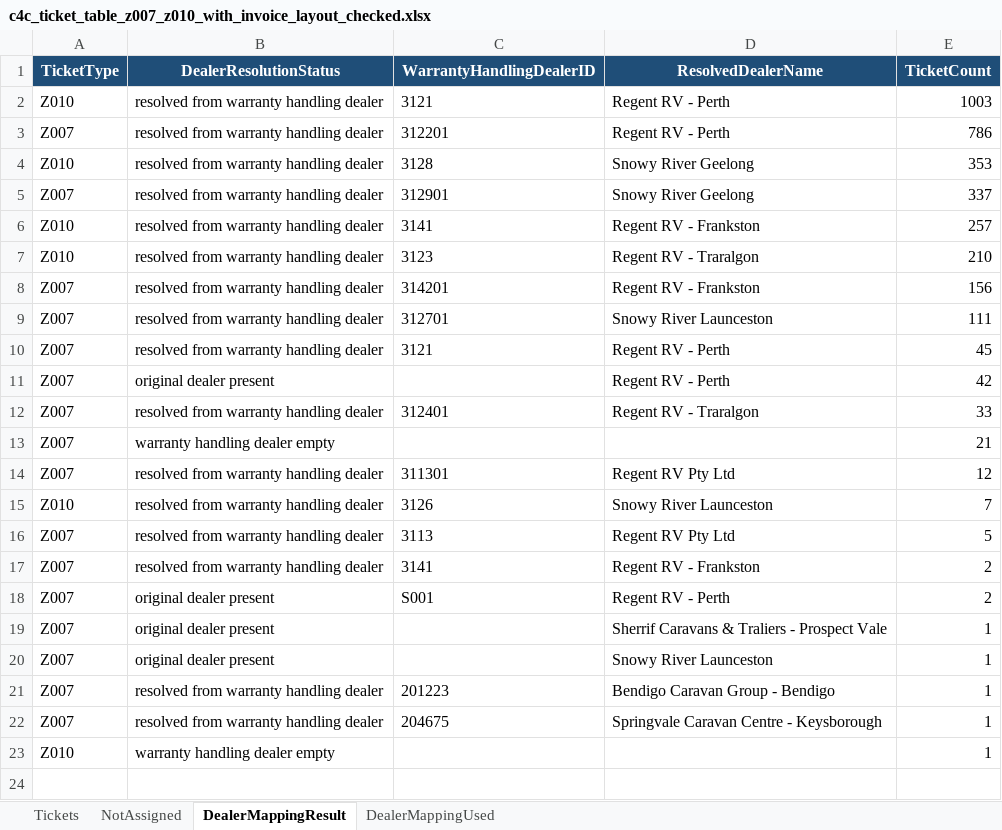
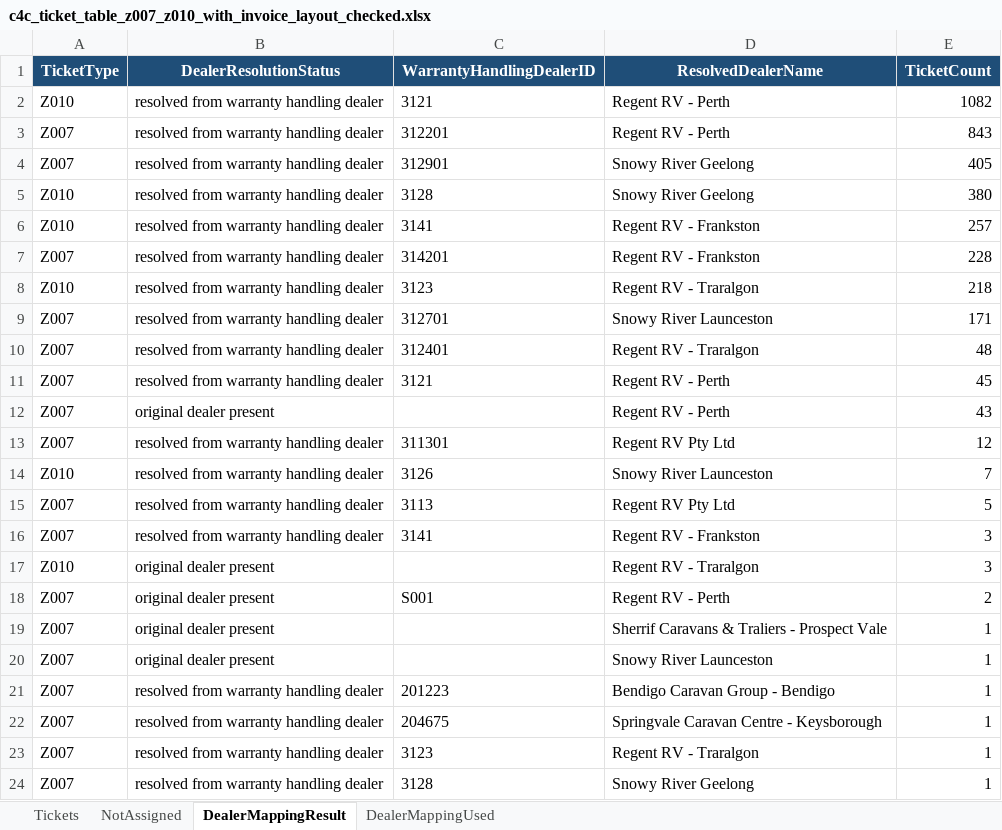
Before and after one commit to leochun1227-lab/Service-center-dashboard, an Excel workbook: c4c_ticket_table_z007_z010_with_invoice_layout_checked.xlsx, sheet DealerMappingResult, drawn as a sheet; values as stored, in another font and other column widths than the file's, no borders; removed rows and columns are numbered as before the commit, all else as after; the diff names each change by its address in the sheet, - before the commit and + after, or states it on an @@ line.

```diff
--- a/c4c_ticket_table_z007_z010_with_invoice_layout_checked.xlsx (sheet DealerMappingResult)
+++ b/c4c_ticket_table_z007_z010_with_invoice_layout_checked.xlsx (sheet DealerMappingResult)
-E2 (TicketCount): 1003
+E2 (TicketCount): 1082
-E3 (TicketCount): 786
+E3 (TicketCount): 843
-row 4: Z010 | resolved from warranty handling dealer | 3128 | Snowy River Geelong | 353
-E4 (TicketCount): 337
+E4 (TicketCount): 405
+row 5: Z010 | resolved from warranty handling dealer | 3128 | Snowy River Geelong | 380
-row 7: Z010 | resolved from warranty handling dealer | 3123 | Regent RV - Traralgon | 210
-E7 (TicketCount): 156
+E7 (TicketCount): 228
+row 8: Z010 | resolved from warranty handling dealer | 3123 | Regent RV - Traralgon | 218
-E9 (TicketCount): 111
+E9 (TicketCount): 171
+row 10: Z007 | resolved from warranty handling dealer | 312401 | Regent RV - Traralgon | 48
-E12 (TicketCount): 42
+E12 (TicketCount): 43
-row 12: Z007 | resolved from warranty handling dealer | 312401 | Regent RV - Traralgon | 33
-row 13: Z007 | warranty handling dealer empty |  |  | 21
-E16 (TicketCount): 2
+E16 (TicketCount): 3
+row 17: Z010 | original dealer present |  | Regent RV - Traralgon | 3
-row 23: Z010 | warranty handling dealer empty |  |  | 1
+row 23: Z007 | resolved from warranty handling dealer | 3123 | Regent RV - Traralgon | 1
+row 24: Z007 | resolved from warranty handling dealer | 3128 | Snowy River Geelong | 1
```
Also changed, not shown: sheet Tickets, sheet NotAssigned, sheet DealerMappingUsed, abnormal_tickets.xlsx, c4c_ticket_table_z007_z010_checked_hana_final.xlsx, 33 other files.
